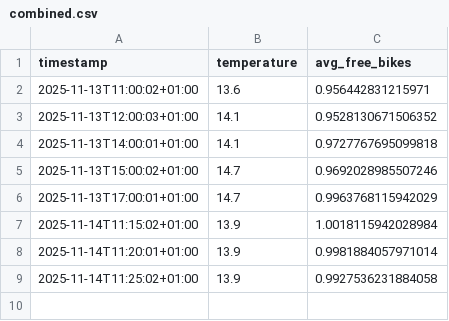
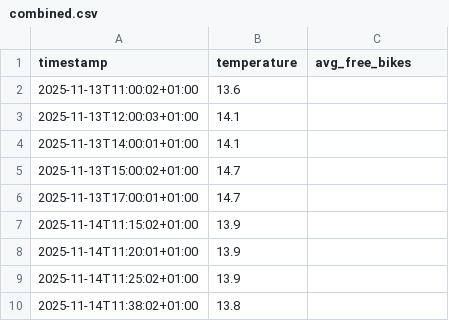
Before and after one commit to LarsGeirnaert/hogenttin-linux-2526-LarsGeirnaert, a CSV file: transformed_data/combined.csv, drawn as a sheet.

```diff
--- a/transformed_data/combined.csv
+++ b/transformed_data/combined.csv
@@ -1,9 +1,10 @@
 timestamp,temperature,avg_free_bikes
-2025-11-13T11:00:02+01:00,13.6,0.956442831215971
-2025-11-13T12:00:03+01:00,14.1,0.9528130671506352
-2025-11-13T14:00:01+01:00,14.1,0.9727767695099818
-2025-11-13T15:00:02+01:00,14.7,0.9692028985507246
-2025-11-13T17:00:01+01:00,14.7,0.9963768115942029
-2025-11-14T11:15:02+01:00,13.9,1.0018115942028984
-2025-11-14T11:20:01+01:00,13.9,0.9981884057971014
-2025-11-14T11:25:02+01:00,13.9,0.9927536231884058
+2025-11-13T11:00:02+01:00,13.6,
+2025-11-13T12:00:03+01:00,14.1,
+2025-11-13T14:00:01+01:00,14.1,
+2025-11-13T15:00:02+01:00,14.7,
+2025-11-13T17:00:01+01:00,14.7,
+2025-11-14T11:15:02+01:00,13.9,
+2025-11-14T11:20:01+01:00,13.9,
+2025-11-14T11:25:02+01:00,13.9,
+2025-11-14T11:38:02+01:00,13.8,
```
Also changed, not shown: 3 other files.
